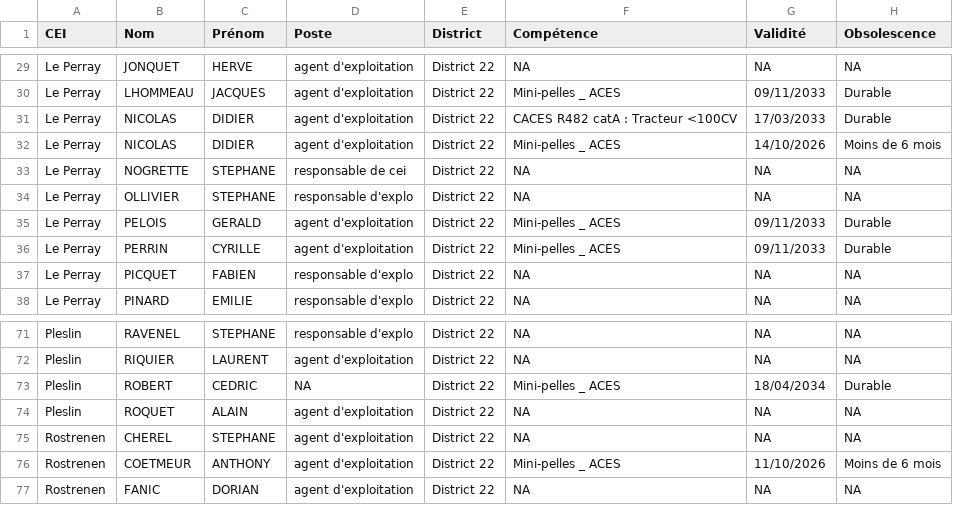
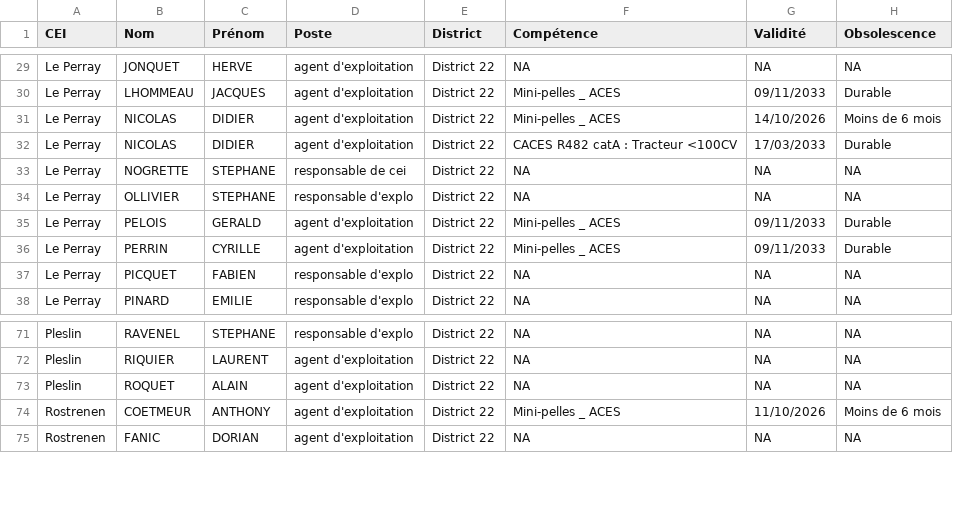
Before and after one commit to DIROuest-CG/schado22, a CSV file: docs/out/csv/habilitations_mini_pelle_District 22.csv, drawn as a sheet; only a part is shown, gaps mark what is left out.

```diff
--- a/docs/out/csv/habilitations_mini_pelle_District 22.csv
+++ b/docs/out/csv/habilitations_mini_pelle_District 22.csv
@@ -30,4 +30,4 @@
 "Le Perray","LHOMMEAU","JACQUES","agent d'exploitation","District 22","Mini-pelles _ ACES","09/11/2033","Durable"
+"Le Perray","NICOLAS","DIDIER","agent d'exploitation","District 22","Mini-pelles _ ACES","14/10/2026","Moins de 6 mois"
 "Le Perray","NICOLAS","DIDIER","agent d'exploitation","District 22","CACES R482 catA : Tracteur <100CV","17/03/2033","Durable"
-"Le Perray","NICOLAS","DIDIER","agent d'exploitation","District 22","Mini-pelles _ ACES","14/10/2026","Moins de 6 mois"
 "Le Perray","NOGRETTE","STEPHANE","responsable de cei","District 22",NA,NA,NA
@@ -72,5 +72,3 @@
 "Pleslin","RIQUIER","LAURENT","agent d'exploitation","District 22",NA,NA,NA
-"Pleslin","ROBERT","CEDRIC",NA,"District 22","Mini-pelles _ ACES","18/04/2034","Durable"
 "Pleslin","ROQUET","ALAIN","agent d'exploitation","District 22",NA,NA,NA
-"Rostrenen","CHEREL","STEPHANE","agent d'exploitation","District 22",NA,NA,NA
 "Rostrenen","COETMEUR","ANTHONY","agent d'exploitation","District 22","Mini-pelles _ ACES","11/10/2026","Moins de 6 mois"
```
Also changed, not shown: docs/out/csv/habilitations_chariots_telescopiques_District 22.csv, docs/out/csv/habilitations_fauchage_District 22.csv, 15 other files.
